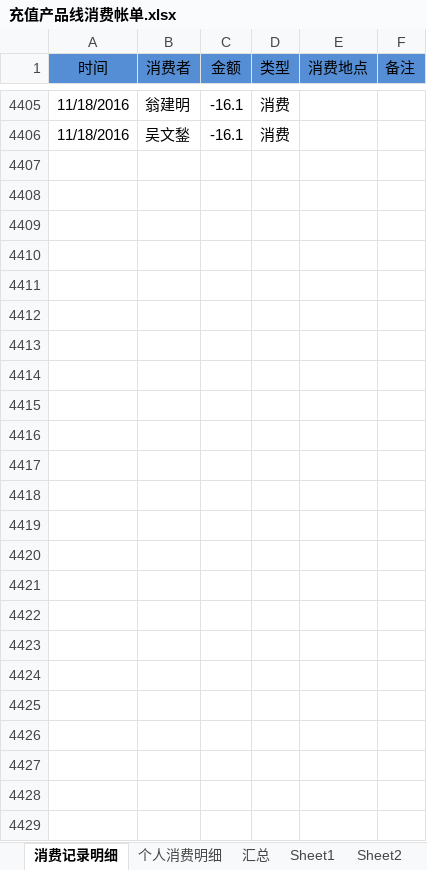
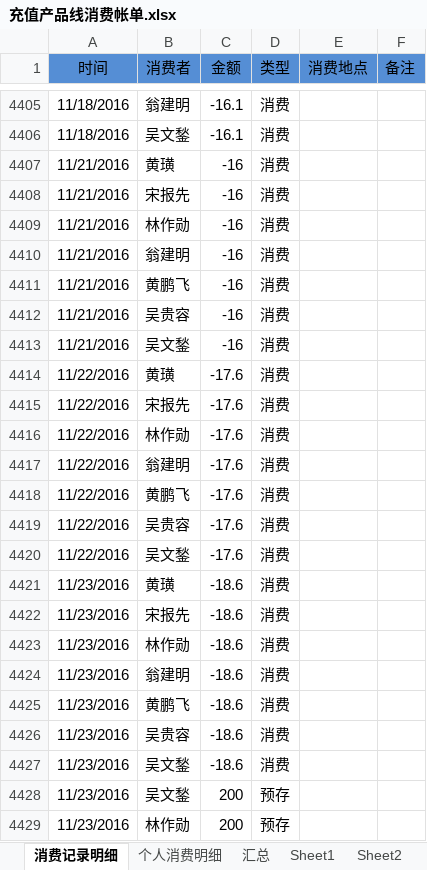
Before and after one commit to junyangren/BillingInfo, an Excel workbook: 充值产品线消费帐单.xlsx, sheet 消费记录明细, drawn as a sheet; only a part is shown, gaps mark what is left out; values as stored, in another font and other column widths than the file's, no borders; conditional formats not drawn; the diff names each change by its address in the sheet, - before the commit and + after, or states it on an @@ line.

Commit message:
ok

```diff
--- a/充值产品线消费帐单.xlsx (sheet 消费记录明细)
+++ b/充值产品线消费帐单.xlsx (sheet 消费记录明细)
+row 4407: 11/21/2016 | 黄璜 | -16 | 消费
+row 4408: 11/21/2016 | 宋报先 | -16 | 消费
+row 4409: 11/21/2016 | 林作勋 | -16 | 消费
+row 4410: 11/21/2016 | 翁建明 | -16 | 消费
+row 4411: 11/21/2016 | 黄鹏飞 | -16 | 消费
+row 4412: 11/21/2016 | 吴贵容 | -16 | 消费
+row 4413: 11/21/2016 | 吴文鍫 | -16 | 消费
+row 4414: 11/22/2016 | 黄璜 | -17.6 | 消费
+row 4415: 11/22/2016 | 宋报先 | -17.6 | 消费
+row 4416: 11/22/2016 | 林作勋 | -17.6 | 消费
+row 4417: 11/22/2016 | 翁建明 | -17.6 | 消费
+row 4418: 11/22/2016 | 黄鹏飞 | -17.6 | 消费
+row 4419: 11/22/2016 | 吴贵容 | -17.6 | 消费
+row 4420: 11/22/2016 | 吴文鍫 | -17.6 | 消费
+row 4421: 11/23/2016 | 黄璜 | -18.6 | 消费
+row 4422: 11/23/2016 | 宋报先 | -18.6 | 消费
+row 4423: 11/23/2016 | 林作勋 | -18.6 | 消费
+row 4424: 11/23/2016 | 翁建明 | -18.6 | 消费
+row 4425: 11/23/2016 | 黄鹏飞 | -18.6 | 消费
+row 4426: 11/23/2016 | 吴贵容 | -18.6 | 消费
+row 4427: 11/23/2016 | 吴文鍫 | -18.6 | 消费
+row 4428: 11/23/2016 | 吴文鍫 | 200 | 预存
+row 4429: 11/23/2016 | 林作勋 | 200 | 预存
```
Also changed, not shown: sheet 个人消费明细, sheet 汇总.
